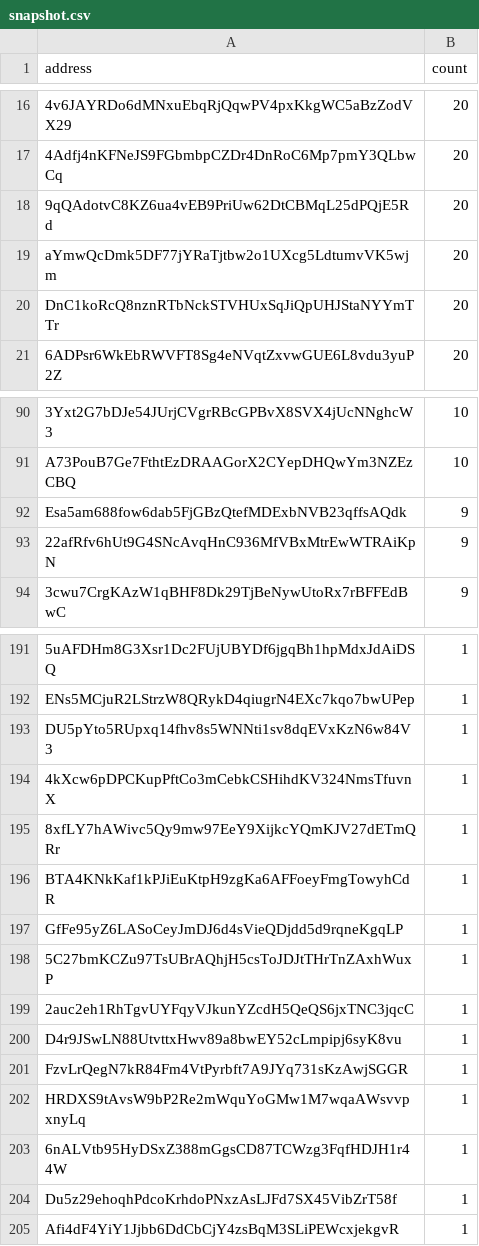
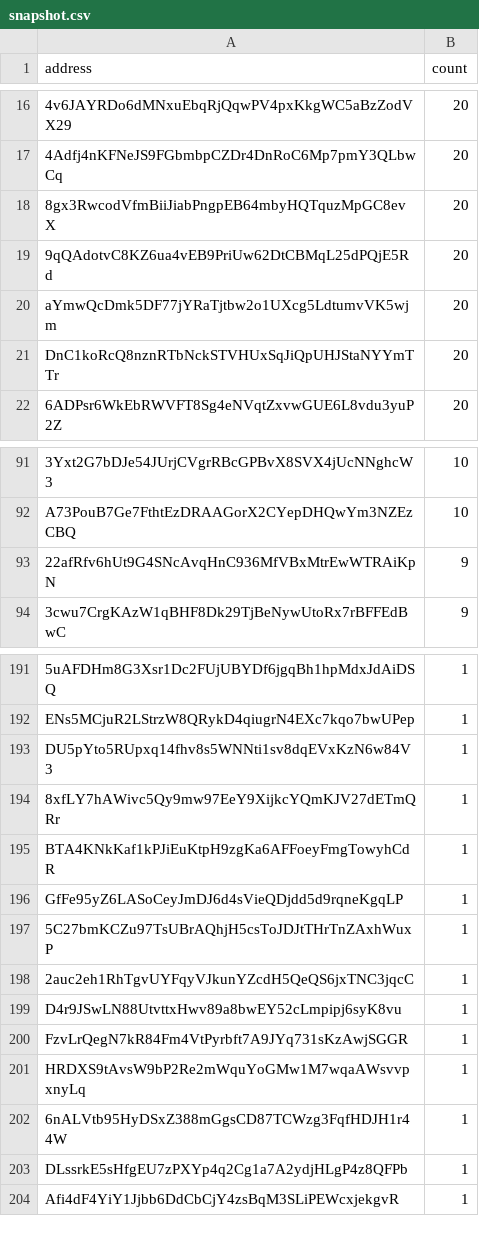
Before and after one commit to QuekzDev/snapshot, a CSV file: snapshot.csv, drawn as a sheet; only a part is shown, gaps mark what is left out; removed rows and columns are numbered as before the commit, all else as after; the diff names each change by its address in the sheet, - before the commit and + after, or states it on an @@ line.

```diff
--- a/snapshot.csv
+++ b/snapshot.csv
+row 18: 8gx3RwcodVfmBiiJiabPngpEB64mbyHQTquzMpGC8evX | 20
-row 92: Esa5am688fow6dab5FjGBzQtefMDExbNVB23qffsAQdk | 9
-row 194: 4kXcw6pDPCKupPftCo3mCebkCSHihdKV324NmsTfuvnX | 1
-A203 (address): Du5z29ehoqhPdcoKrhdoPNxzAsLJFd7SX45VibZrT58f
+A203 (address): DLssrkE5sHfgEU7zPXYp4q2Cg1a7A2ydjHLgP4z8QFPb
```
